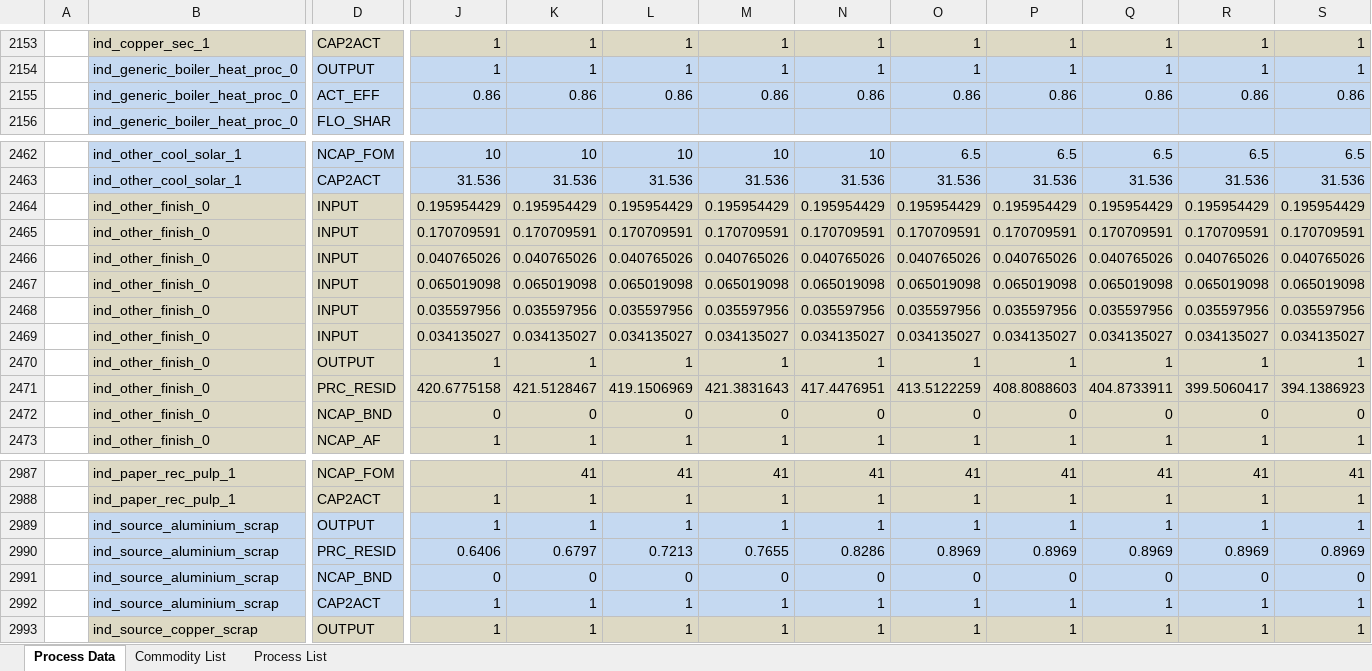
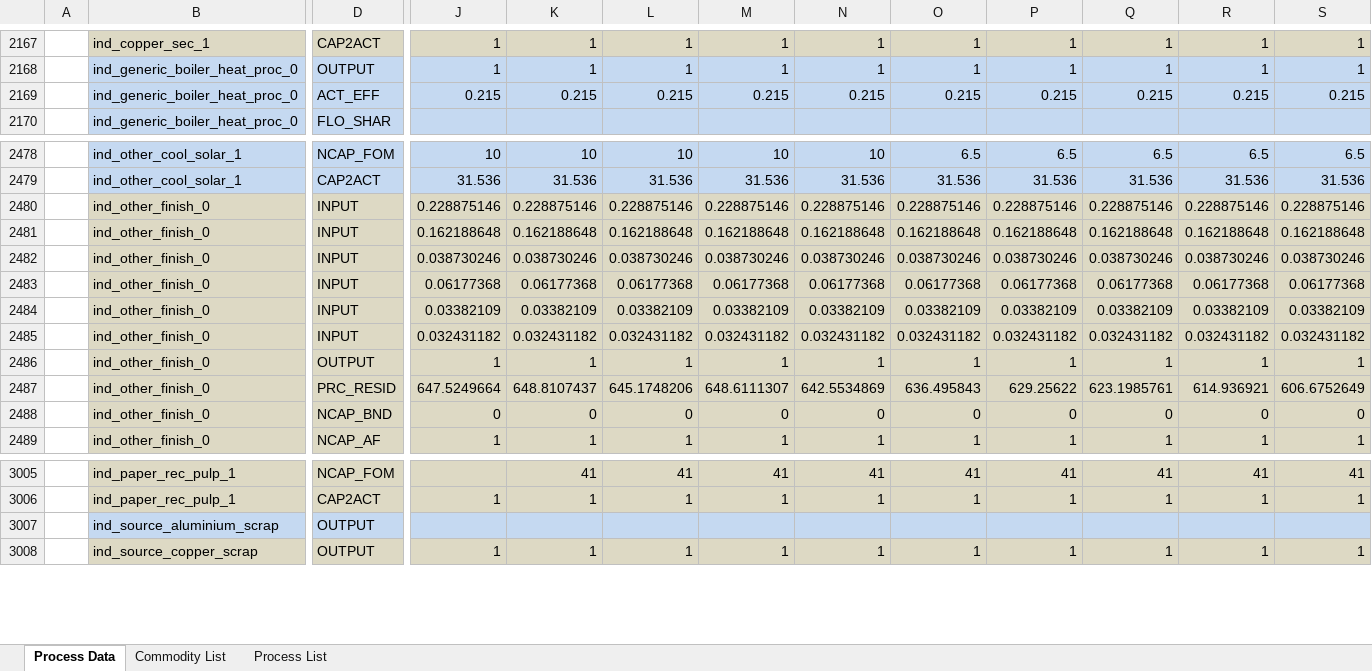
Before and after one commit to sedos-project/data_adapter_times, an Excel workbook: output_data/vt_DE_ind.xlsx, sheet Process Data, drawn as a sheet; only a part is shown, gaps mark what is left out; values as stored, in another font and other column widths than the file's, no borders; removed rows and columns are numbered as before the commit, all else as after; rows hold the shown columns only; the diff covers the shown part only; the diff names each change by its address in the sheet, - before the commit and + after, or states it on an @@ line.

```diff
--- a/output_data/vt_DE_ind.xlsx (sheet Process Data)
+++ b/output_data/vt_DE_ind.xlsx (sheet Process Data)
-row 2155:  | ind_generic_boiler_heat_proc_0 | ACT_EFF | 0.86 | 0.86 | 0.86 | 0.86 | 0.86 | 0.86 | 0.86 | 0.86 | 0.86 | 0.86
+row 2169:  | ind_generic_boiler_heat_proc_0 | ACT_EFF | 0.215 | 0.215 | 0.215 | 0.215 | 0.215 | 0.215 | 0.215 | 0.215 | 0.215 | 0.215
-row 2464:  | ind_other_finish_0 | INPUT | 0.195954429 | 0.195954429 | 0.195954429 | 0.195954429 | 0.195954429 | 0.195954429 | 0.195954429 | 0.195954429 | 0.195954429 | 0.195954429
-row 2465:  | ind_other_finish_0 | INPUT | 0.170709591 | 0.170709591 | 0.170709591 | 0.170709591 | 0.170709591 | 0.170709591 | 0.170709591 | 0.170709591 | 0.170709591 | 0.170709591
-row 2466:  | ind_other_finish_0 | INPUT | 0.040765026 | 0.040765026 | 0.040765026 | 0.040765026 | 0.040765026 | 0.040765026 | 0.040765026 | 0.040765026 | 0.040765026 | 0.040765026
-row 2467:  | ind_other_finish_0 | INPUT | 0.065019098 | 0.065019098 | 0.065019098 | 0.065019098 | 0.065019098 | 0.065019098 | 0.065019098 | 0.065019098 | 0.065019098 | 0.065019098
-row 2468:  | ind_other_finish_0 | INPUT | 0.035597956 | 0.035597956 | 0.035597956 | 0.035597956 | 0.035597956 | 0.035597956 | 0.035597956 | 0.035597956 | 0.035597956 | 0.035597956
-row 2469:  | ind_other_finish_0 | INPUT | 0.034135027 | 0.034135027 | 0.034135027 | 0.034135027 | 0.034135027 | 0.034135027 | 0.034135027 | 0.034135027 | 0.034135027 | 0.034135027
+row 2480:  | ind_other_finish_0 | INPUT | 0.228875146 | 0.228875146 | 0.228875146 | 0.228875146 | 0.228875146 | 0.228875146 | 0.228875146 | 0.228875146 | 0.228875146 | 0.228875146
+row 2481:  | ind_other_finish_0 | INPUT | 0.162188648 | 0.162188648 | 0.162188648 | 0.162188648 | 0.162188648 | 0.162188648 | 0.162188648 | 0.162188648 | 0.162188648 | 0.162188648
+row 2482:  | ind_other_finish_0 | INPUT | 0.038730246 | 0.038730246 | 0.038730246 | 0.038730246 | 0.038730246 | 0.038730246 | 0.038730246 | 0.038730246 | 0.038730246 | 0.038730246
+row 2483:  | ind_other_finish_0 | INPUT | 0.06177368 | 0.06177368 | 0.06177368 | 0.06177368 | 0.06177368 | 0.06177368 | 0.06177368 | 0.06177368 | 0.06177368 | 0.06177368
+row 2484:  | ind_other_finish_0 | INPUT | 0.03382109 | 0.03382109 | 0.03382109 | 0.03382109 | 0.03382109 | 0.03382109 | 0.03382109 | 0.03382109 | 0.03382109 | 0.03382109
+row 2485:  | ind_other_finish_0 | INPUT | 0.032431182 | 0.032431182 | 0.032431182 | 0.032431182 | 0.032431182 | 0.032431182 | 0.032431182 | 0.032431182 | 0.032431182 | 0.032431182
-row 2471:  | ind_other_finish_0 | PRC_RESID | 420.6775158 | 421.5128467 | 419.1506969 | 421.3831643 | 417.4476951 | 413.5122259 | 408.8088603 | 404.8733911 | 399.5060417 | 394.1386923
+row 2487:  | ind_other_finish_0 | PRC_RESID | 647.5249664 | 648.8107437 | 645.1748206 | 648.6111307 | 642.5534869 | 636.495843 | 629.25622 | 623.1985761 | 614.936921 | 606.6752649
-row 2989:  | ind_source_aluminium_scrap | OUTPUT | 1 | 1 | 1 | 1 | 1 | 1 | 1 | 1 | 1 | 1
-row 2990:  | ind_source_aluminium_scrap | PRC_RESID | 0.6406 | 0.6797 | 0.7213 | 0.7655 | 0.8286 | 0.8969 | 0.8969 | 0.8969 | 0.8969 | 0.8969
-row 2991:  | ind_source_aluminium_scrap | NCAP_BND | 0 | 0 | 0 | 0 | 0 | 0 | 0 | 0 | 0 | 0
-row 2992:  | ind_source_aluminium_scrap | CAP2ACT | 1 | 1 | 1 | 1 | 1 | 1 | 1 | 1 | 1 | 1
+row 3007:  | ind_source_aluminium_scrap | OUTPUT
```
Also changed, not shown: 44 added rows, 24 removed rows and 64 edited cells elsewhere in this sheet, sheet Commodity List, sheet Process List, config_data/SysSettings.xlsx, 6 other files.
